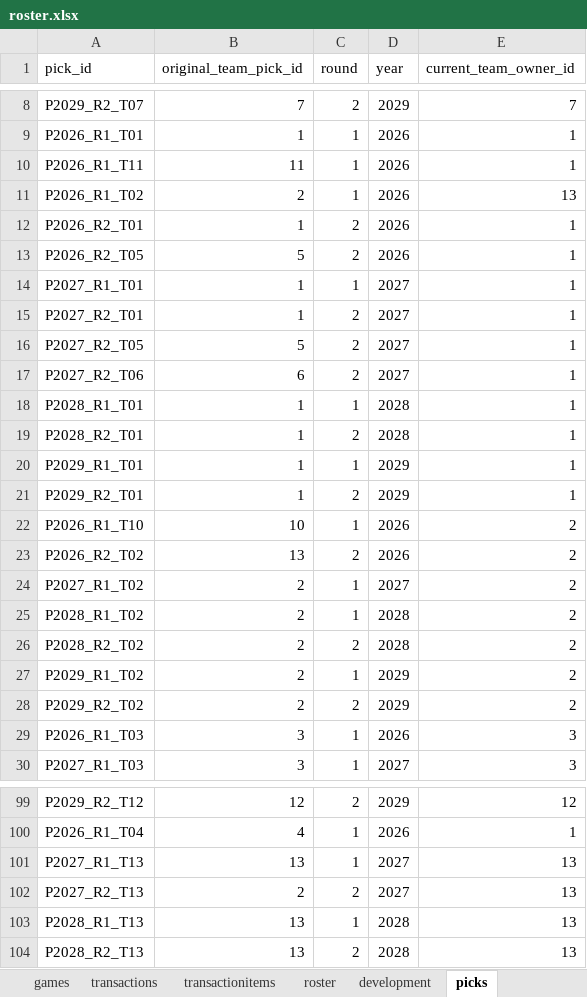
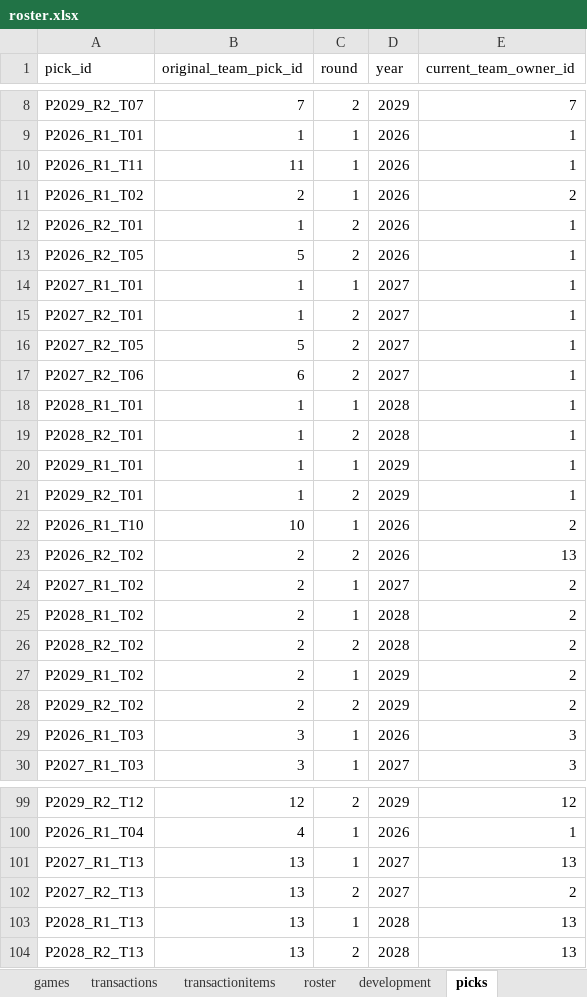
Before and after one commit to filipebrito23/Fantasy-unificado, an Excel workbook: roster.xlsx, sheet picks, drawn as a sheet; only a part is shown, gaps mark what is left out; values as stored, in another font and other column widths than the file's, no borders; the diff names each change by its address in the sheet, - before the commit and + after, or states it on an @@ line.

```diff
--- a/roster.xlsx (sheet picks)
+++ b/roster.xlsx (sheet picks)
-E11 (current_team_owner_id): 13
+E11 (current_team_owner_id): 2
-B23 (original_team_pick_id): 13
+B23 (original_team_pick_id): 2
-E23 (current_team_owner_id): 2
+E23 (current_team_owner_id): 13
-B102 (original_team_pick_id): 2
+B102 (original_team_pick_id): 13
-E102 (current_team_owner_id): 13
+E102 (current_team_owner_id): 2
```
Also changed, not shown: sheet roster, sheet lineup_active, sheet development, sheet games, sheet fines, 1 other file.
